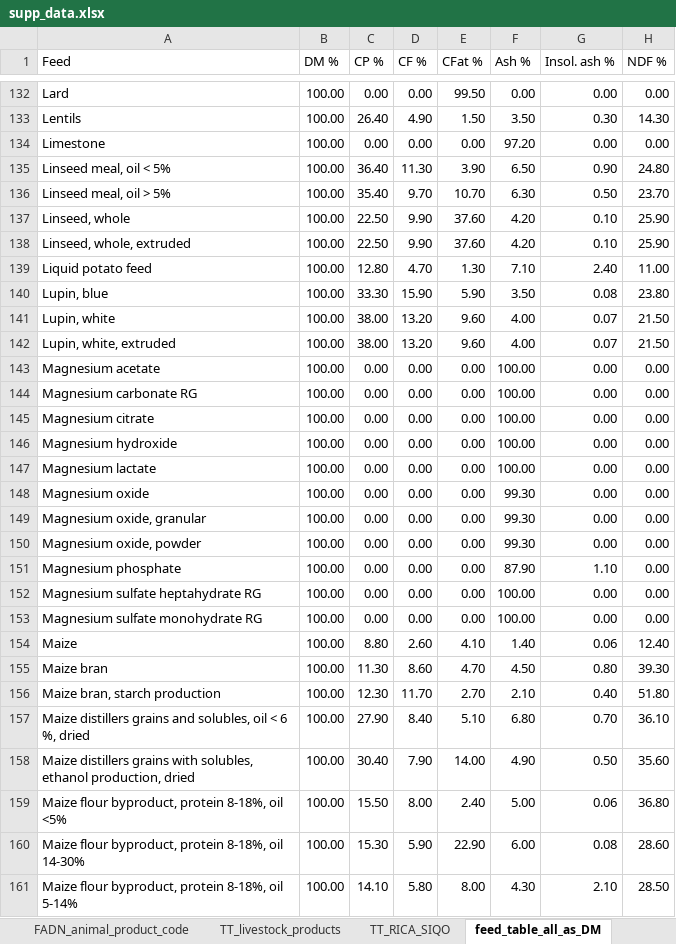
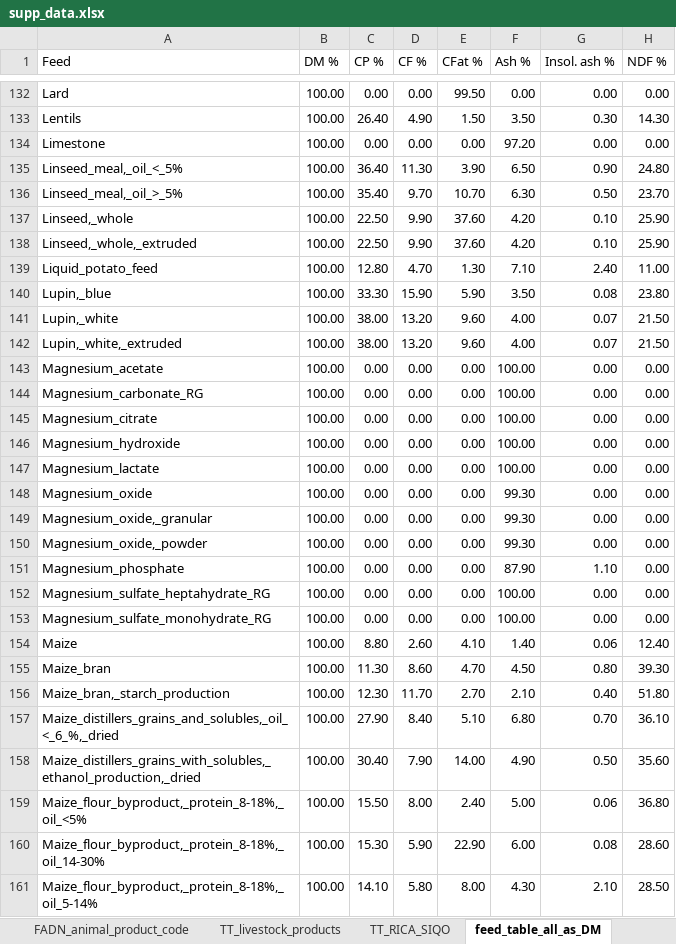
Before and after one commit to micro-bio-info-sarah/BiodivLabel, an Excel workbook: data_in/supp_data.xlsx, sheet feed_table_all_as_DM, drawn as a sheet; only a part is shown, gaps mark what is left out; values as stored, in another font and other column widths than the file's, no borders; charts and pictures not drawn; the diff covers the shown part only; the diff names each change by its address in the sheet, - before the commit and + after, or states it on an @@ line.

```diff
--- a/data_in/supp_data.xlsx (sheet feed_table_all_as_DM)
+++ b/data_in/supp_data.xlsx (sheet feed_table_all_as_DM)
-A135 (Feed): Linseed meal, oil < 5%
+A135 (Feed): Linseed_meal,_oil_<_5%
-A136 (Feed): Linseed meal, oil > 5%
+A136 (Feed): Linseed_meal,_oil_>_5%
-A137 (Feed): Linseed, whole
+A137 (Feed): Linseed,_whole
-A138 (Feed): Linseed, whole, extruded
+A138 (Feed): Linseed,_whole,_extruded
-A139 (Feed): Liquid potato feed
+A139 (Feed): Liquid_potato_feed
-A140 (Feed): Lupin, blue
+A140 (Feed): Lupin,_blue
-A141 (Feed): Lupin, white
+A141 (Feed): Lupin,_white
-A142 (Feed): Lupin, white, extruded
+A142 (Feed): Lupin,_white,_extruded
-A143 (Feed): Magnesium acetate
+A143 (Feed): Magnesium_acetate
-A144 (Feed): Magnesium carbonate RG
+A144 (Feed): Magnesium_carbonate_RG
-A145 (Feed): Magnesium citrate
+A145 (Feed): Magnesium_citrate
-A146 (Feed): Magnesium hydroxide
+A146 (Feed): Magnesium_hydroxide
-A147 (Feed): Magnesium lactate
+A147 (Feed): Magnesium_lactate
-A148 (Feed): Magnesium oxide
+A148 (Feed): Magnesium_oxide
-A149 (Feed): Magnesium oxide, granular
+A149 (Feed): Magnesium_oxide,_granular
-A150 (Feed): Magnesium oxide, powder
+A150 (Feed): Magnesium_oxide,_powder
-A151 (Feed): Magnesium phosphate
+A151 (Feed): Magnesium_phosphate
-A152 (Feed): Magnesium sulfate heptahydrate RG
+A152 (Feed): Magnesium_sulfate_heptahydrate_RG
-A153 (Feed): Magnesium sulfate monohydrate RG
+A153 (Feed): Magnesium_sulfate_monohydrate_RG
-A155 (Feed): Maize bran
+A155 (Feed): Maize_bran
-A156 (Feed): Maize bran, starch production
+A156 (Feed): Maize_bran,_starch_production
-A157 (Feed): Maize distillers grains and solubles, oil < 6 %, dried
+A157 (Feed): Maize_distillers_grains_and_solubles,_oil_<_6_%,_dried
-A158 (Feed): Maize distillers grains with solubles, ethanol production, dried
+A158 (Feed): Maize_distillers_grains_with_solubles,_ethanol_production,_dried
-A159 (Feed): Maize flour byproduct, protein 8-18%, oil <5%
+A159 (Feed): Maize_flour_byproduct,_protein_8-18%,_oil_<5%
-A160 (Feed): Maize flour byproduct, protein 8-18%, oil 14-30%
+A160 (Feed): Maize_flour_byproduct,_protein_8-18%,_oil_14-30%
-A161 (Feed): Maize flour byproduct, protein 8-18%, oil 5-14%
+A161 (Feed): Maize_flour_byproduct,_protein_8-18%,_oil_5-14%
```
Also changed, not shown: 279 edited cells elsewhere in this sheet, sheet TT_crops, sheet TT_feed_purchased, other sheet tabs, 31 other files.
